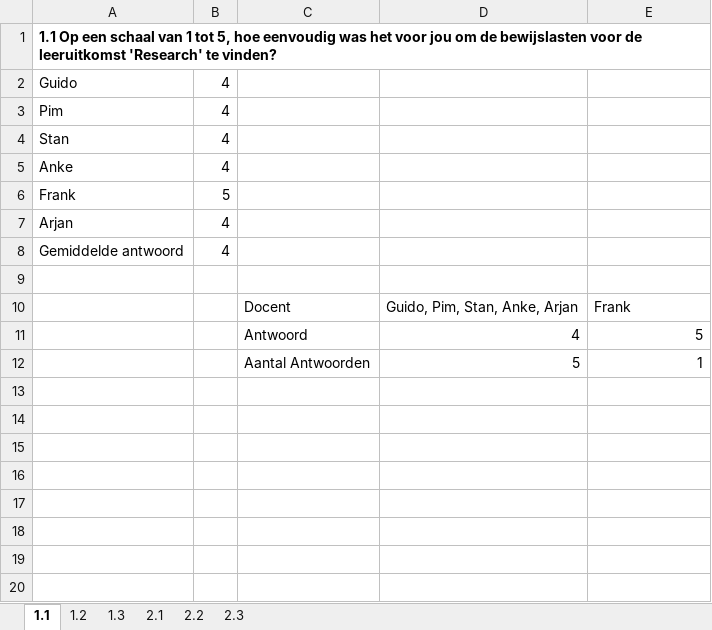
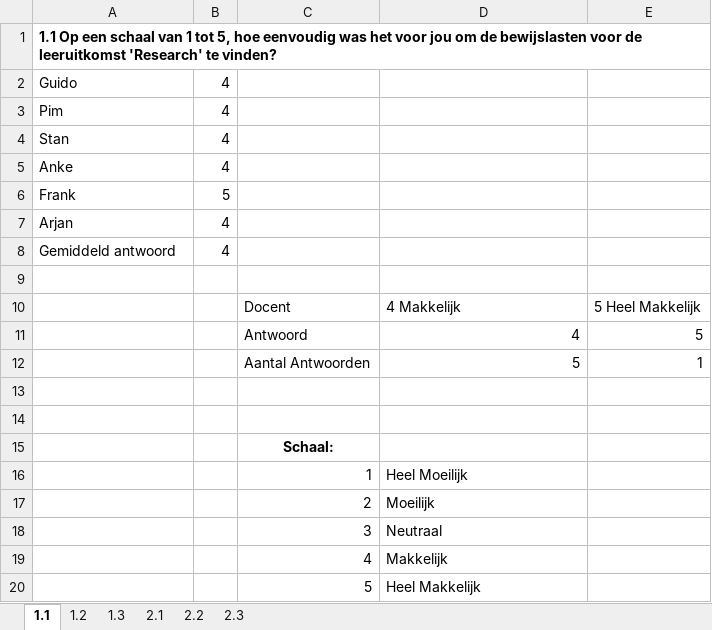
Before and after one commit to Blightningpower/New_Portfolio, an Excel workbook: Linked_Files/Online Portfolio Usability Test/Online Portfolio Usability Test Resultaten Berekening.xlsx, sheet 1.1, drawn as a sheet; values as stored, in another font and other column widths than the file's, no borders; charts and pictures not drawn; removed rows and columns are numbered as before the commit, all else as after; the diff names each change by its address in the sheet, - before the commit and + after, or states it on an @@ line.

```diff
--- a/Linked_Files/Online Portfolio Usability Test/Online Portfolio Usability Test Resultaten Berekening.xlsx (sheet 1.1)
+++ b/Linked_Files/Online Portfolio Usability Test/Online Portfolio Usability Test Resultaten Berekening.xlsx (sheet 1.1)
-A8: Gemiddelde antwoord
+A8: Gemiddeld antwoord
-row 10:  |  | Docent | Guido, Pim, Stan, Anke, Arjan | Frank
+row 10:  |  | Docent | 4 Makkelijk | 5 Heel Makkelijk
+row 13: (empty)
+row 14: (empty)
+row 15:  |  | Schaal:
+row 16:  |  | 1 | Heel Moeilijk
+row 17:  |  | 2 | Moeilijk
+row 18:  |  | 3 | Neutraal
+row 19:  |  | 4 | Makkelijk
+row 20:  |  | 5 | Heel Makkelijk
```
Also changed, not shown: sheet 1.3, sheet 1.2, sheet 2.3, sheet 2.2, sheet 2.1, hidden cells, charts or pictures, 13 other files.
